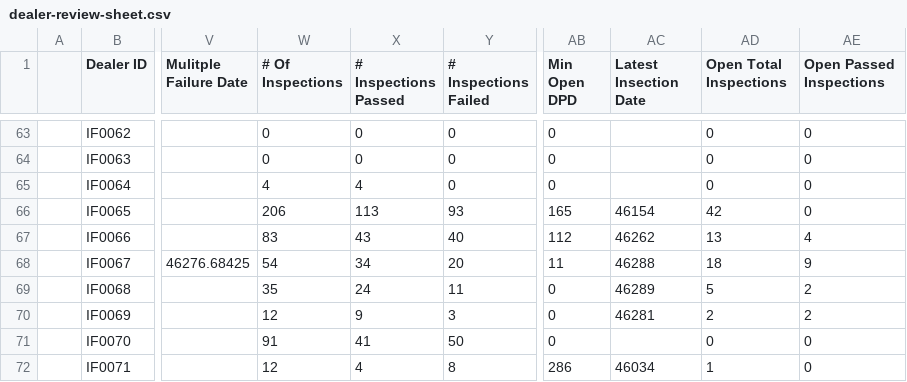
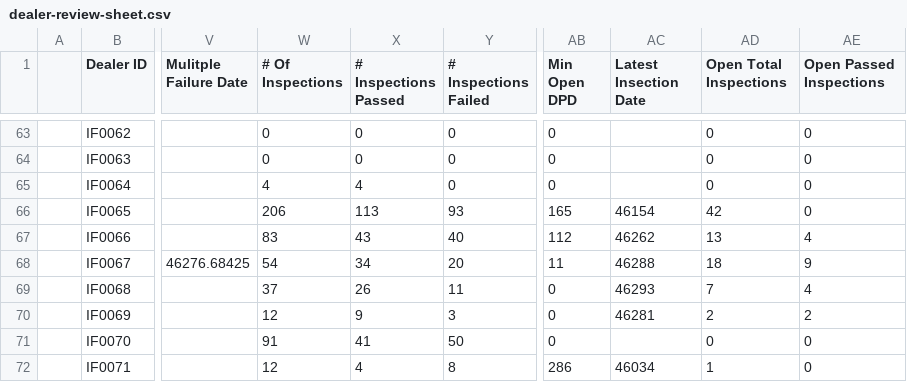
Before and after one commit to miguelcordero-ops/finsso-repository, a CSV file: data/dealer-review-sheet.csv, drawn as a sheet; only a part is shown, gaps mark what is left out; the diff names each change by its address in the sheet, - before the commit and + after, or states it on an @@ line.

Commit message:
Auto-export "[Raw] Dealer Review Sheet" — 2026-09-28T06:12:58.043Z

```diff
--- a/data/dealer-review-sheet.csv
+++ b/data/dealer-review-sheet.csv
-W69 (# Of Inspections): 35
+W69 (# Of Inspections): 37
-X69 (# Inspections Passed): 24
+X69 (# Inspections Passed): 26
-AC69 (Latest Insection Date): 46289
+AC69 (Latest Insection Date): 46293
-AD69 (Open Total Inspections): 5
+AD69 (Open Total Inspections): 7
-AE69 (Open Passed Inspections): 2
+AE69 (Open Passed Inspections): 4
```
